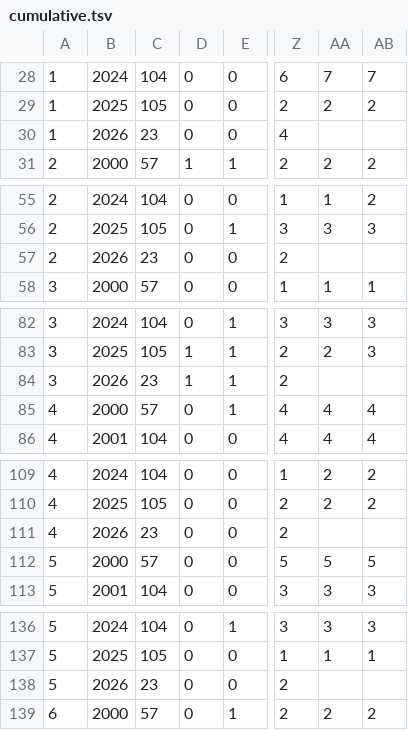
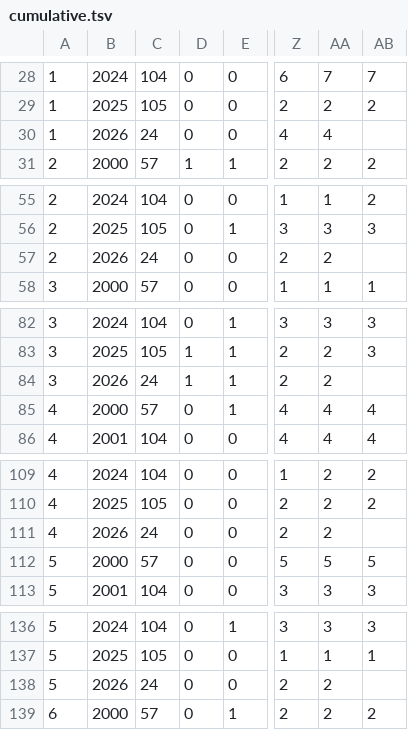
Before and after one commit to riasc/SELMA, a TSV file: collect/profiles/cumulative.tsv, drawn as a sheet; only a part is shown, gaps mark what is left out; the diff covers the shown part only; the diff names each change by its address in the sheet, - before the commit and + after, or states it on an @@ line.

```diff
--- a/collect/profiles/cumulative.tsv
+++ b/collect/profiles/cumulative.tsv
-C30: 23
+C30: 24
-AA30: (empty)
+AA30: 4
-C57: 23
+C57: 24
-AA57: (empty)
+AA57: 2
-C84: 23
+C84: 24
-AA84: (empty)
+AA84: 2
-C111: 23
+C111: 24
-AA111: (empty)
+AA111: 2
-C138: 23
+C138: 24
-AA138: (empty)
+AA138: 2
```
Also changed, not shown: 88 edited cells elsewhere in this file, collect/consecutive/occurrence.tsv, collect/distance/occurrence.tsv, 17 other files.
